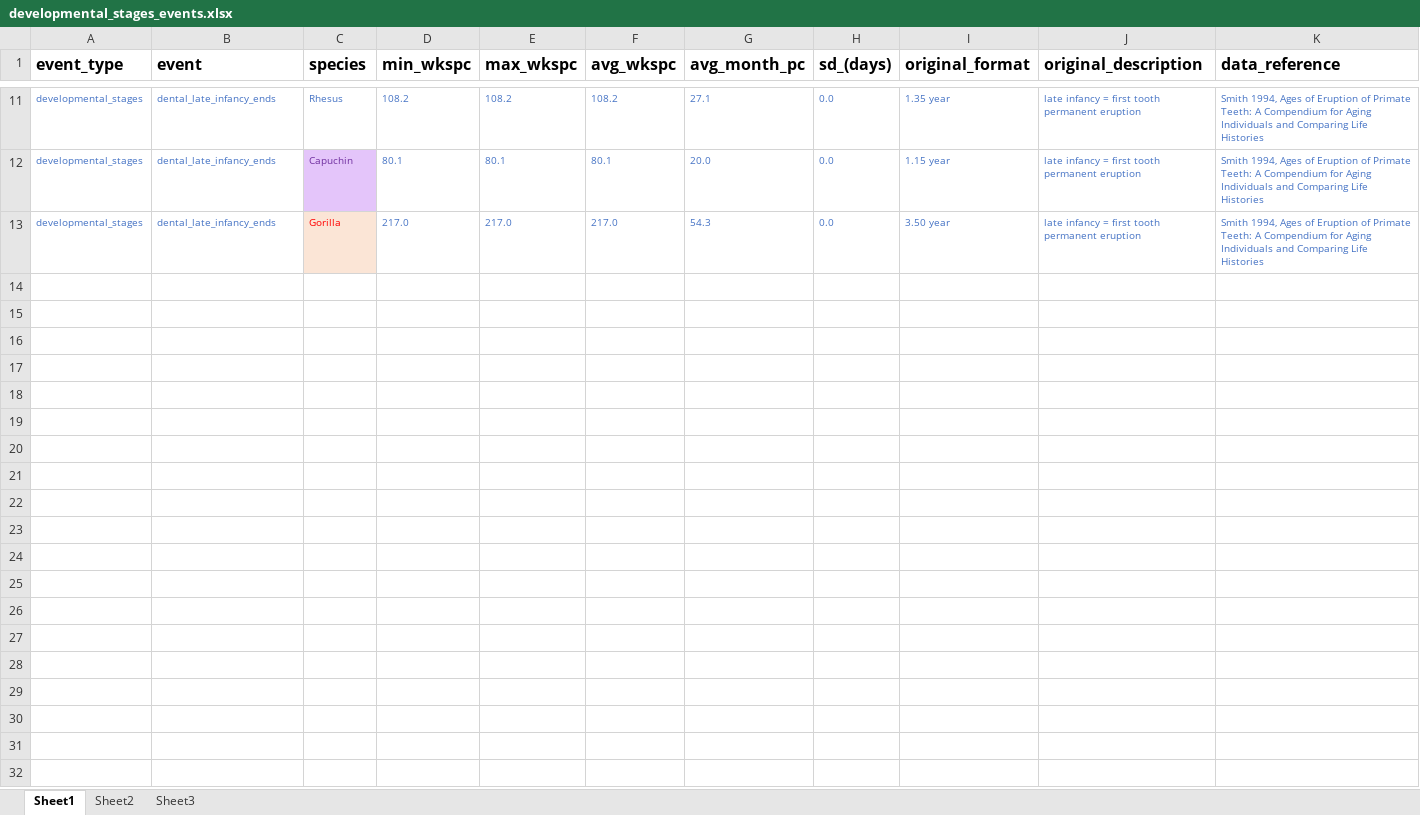
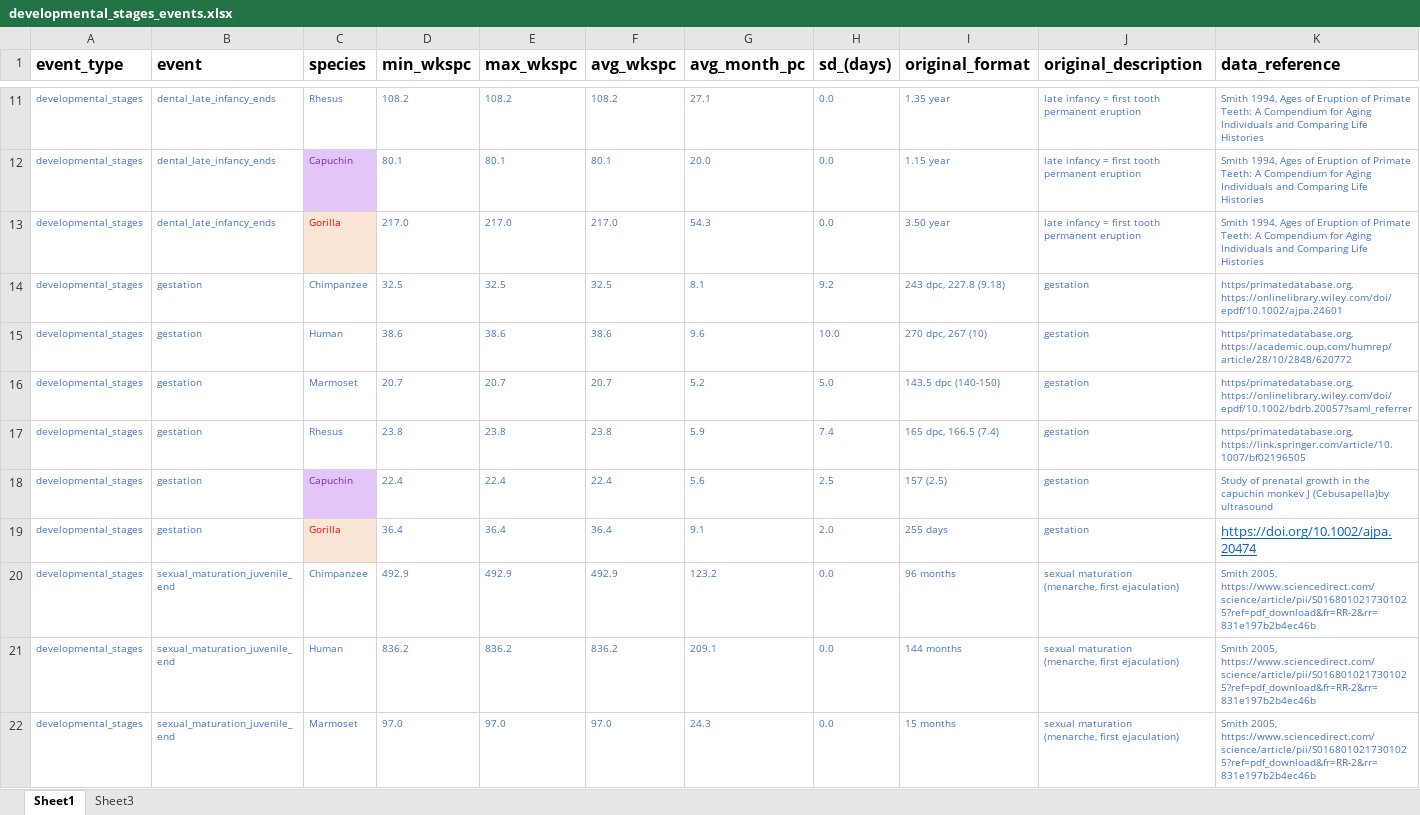
Before and after one commit to biagzi/altricial_brain_vocal_learning, an Excel workbook: data/developmental_stages_events.xlsx, sheet Sheet1, drawn as a sheet; only a part is shown, gaps mark what is left out; values as stored, in another font and other column widths than the file's, no borders; conditional formats not drawn; ↵ is a line break in a cell; the diff covers the shown part only; the diff names each change by its address in the sheet, - before the commit and + after, or states it on an @@ line.

Commit message:
update: dev stages

```diff
--- a/data/developmental_stages_events.xlsx (sheet Sheet1)
+++ b/data/developmental_stages_events.xlsx (sheet Sheet1)
-sheet tab: Sheet2
@@ row 14 unhidden: developmental_stages | gestation | Chimpanzee | 32.5 | 32.5 | 32.5 | 8.1 | 9.2 | 243 dpc, 227.8 (9.18) | gestation | https/primatedatabase.org, https://onlinelibrary.wiley.com/doi/epdf/10.1002/ajpa.24601 @@
@@ row 15 unhidden: developmental_stages | gestation | Human | 38.6 | 38.6 | 38.6 | 9.6 | 10.0 | 270 dpc, 267 (10) | gestation | https/primatedatabase.org, https://academic.oup.com/humrep/article/28/10/2848/620772 @@
@@ row 16 unhidden: developmental_stages | gestation | Marmoset | 20.7 | 20.7 | 20.7 | 5.2 | 5.0 | 143.5 dpc (140-150) | gestation | https/primatedatabase.org, https://onlinelibrary.wiley.com/doi/epdf/10.1002/bdrb.20057?saml_referrer @@
@@ row 17 unhidden: developmental_stages | gestation | Rhesus | 23.8 | 23.8 | 23.8 | 5.9 | 7.4 | 165 dpc, 166.5 (7.4) | gestation | https/primatedatabase.org, https://link.springer.com/article/10.1007/bf02196505 @@
@@ row 18 unhidden: developmental_stages | gestation | Capuchin | 22.4 | 22.4 | 22.4 | 5.6 | 2.5 | 157 (2.5) | gestation | Study of prenatal growth in the capuchin monkev J (Cebusapella)by ultrasound @@
@@ row 19 unhidden: developmental_stages | gestation | Gorilla | 36.4 | 36.4 | 36.4 | 9.1 | 2.0 | 255 days | gestation | https://doi.org/10.1002/ajpa.20474 @@
@@ row 20 unhidden: developmental_stages | sexual_maturation_juvenile_end | Chimpanzee | 492.9 | 492.9 | 492.9 | 123.2 | 0.0 | 96 months | sexual maturation ↵ (menarche, first ejaculation) | Smith 2005, https://www.sciencedirect.com/science/article/pii/S0168010217301025?ref=pdf_download&fr=RR-2&rr=831e197b2b4ec46b @@
@@ row 21 unhidden: developmental_stages | sexual_maturation_juvenile_end | Human | 836.2 | 836.2 | 836.2 | 209.1 | 0.0 | 144 months | sexual maturation ↵ (menarche, first ejaculation) | Smith 2005, https://www.sciencedirect.com/science/article/pii/S0168010217301025?ref=pdf_download&fr=RR-2&rr=831e197b2b4ec46b @@
@@ row 22 unhidden: developmental_stages | sexual_maturation_juvenile_end | Marmoset | 97.0 | 97.0 | 97.0 | 24.3 | 0.0 | 15 months | sexual maturation ↵ (menarche, first ejaculation) | Smith 2005, https://www.sciencedirect.com/science/article/pii/S0168010217301025?ref=pdf_download&fr=RR-2&rr=831e197b2b4ec46b @@
```
Also changed, not shown: 9 hidden or unhidden rows elsewhere in this sheet, 1 other file.
